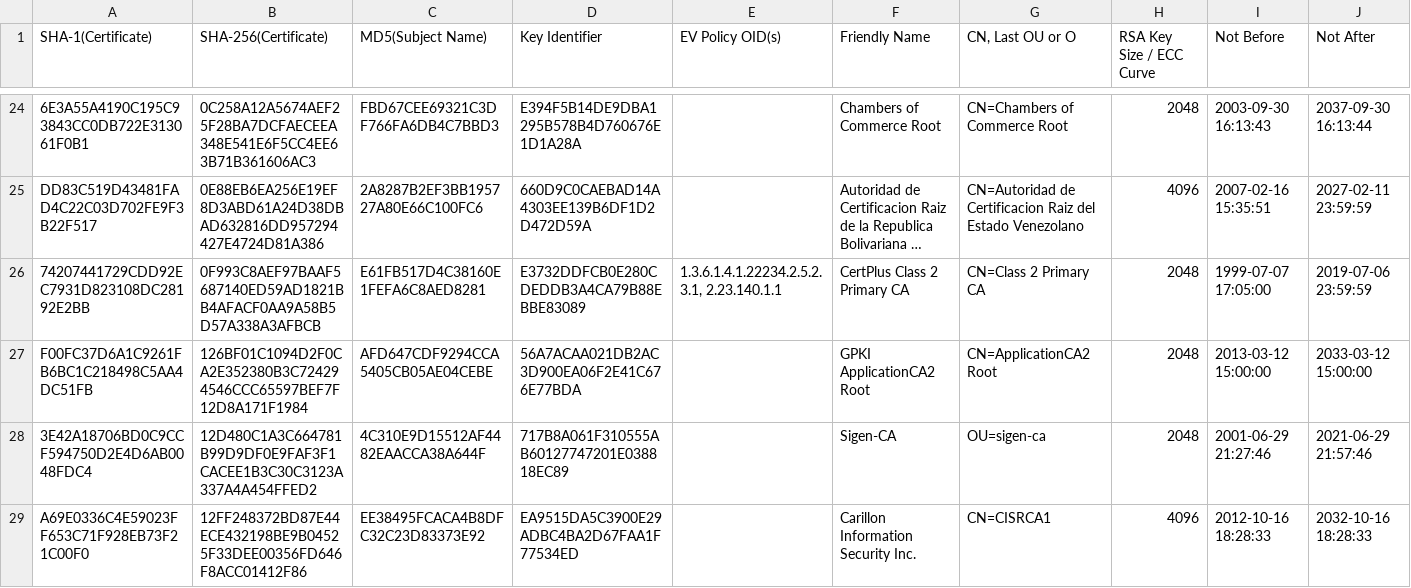
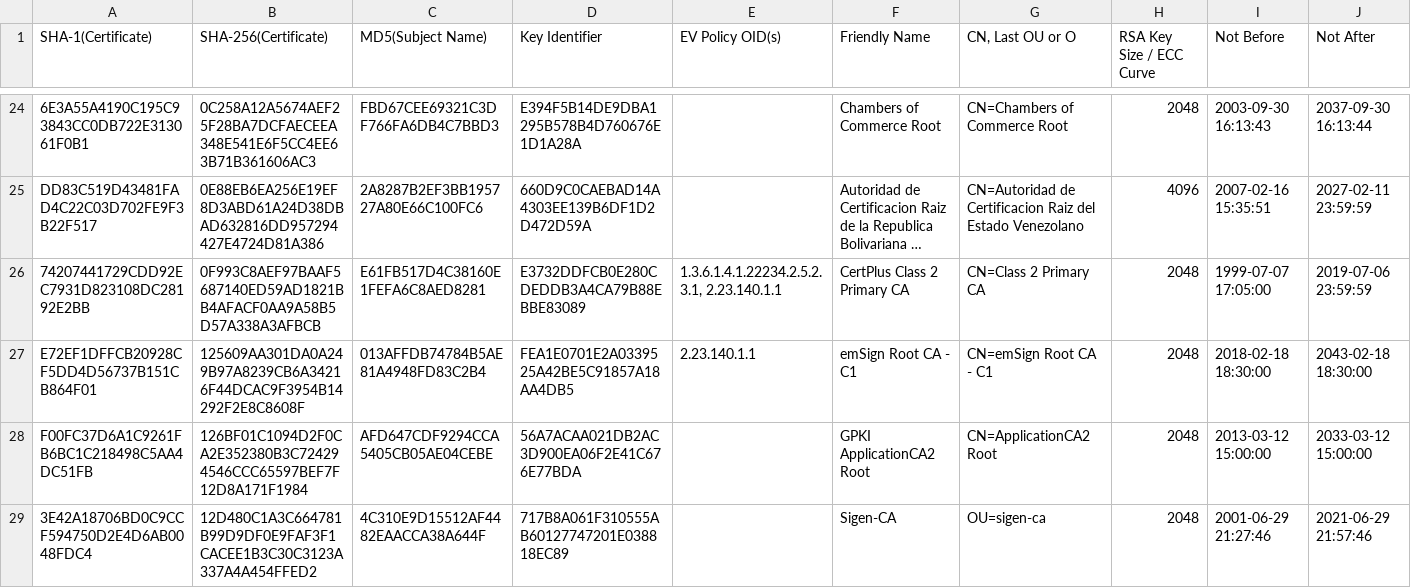
Before and after one commit to robstradling/authroot.stl, a TSV file: authroot.tsv, drawn as a sheet; only a part is shown, gaps mark what is left out; the shorter side is filled out with more unchanged rows; long unchanged cells end in …; rows hold the shown columns only; the diff covers the shown part only; the diff names each change by its address in the sheet, - before the commit and + after, or states it on an @@ line.

```diff
--- a/authroot.tsv
+++ b/authroot.tsv
+row 27: E72EF1DFFCB20928CF5DD4D56737B151CB864F01 | 125609AA301DA0A249B97A8239CB6A34216F44DCAC9F3954B14292F2E8C8608F | 013AFFDB74784B5AE81A4948FD83C2B4 | FEA1E0701E2A0339525A42BE5C91857A18AA4DB5 | 2.23.140.1.1 | emSign Root CA - C1 | CN=emSign Root CA - C1 | 2048 | 2018-02-18 18:30:00 | 2043-02-18 18:30:00
```
Also changed, not shown: 6 added rows elsewhere in this file, 9 other files.
